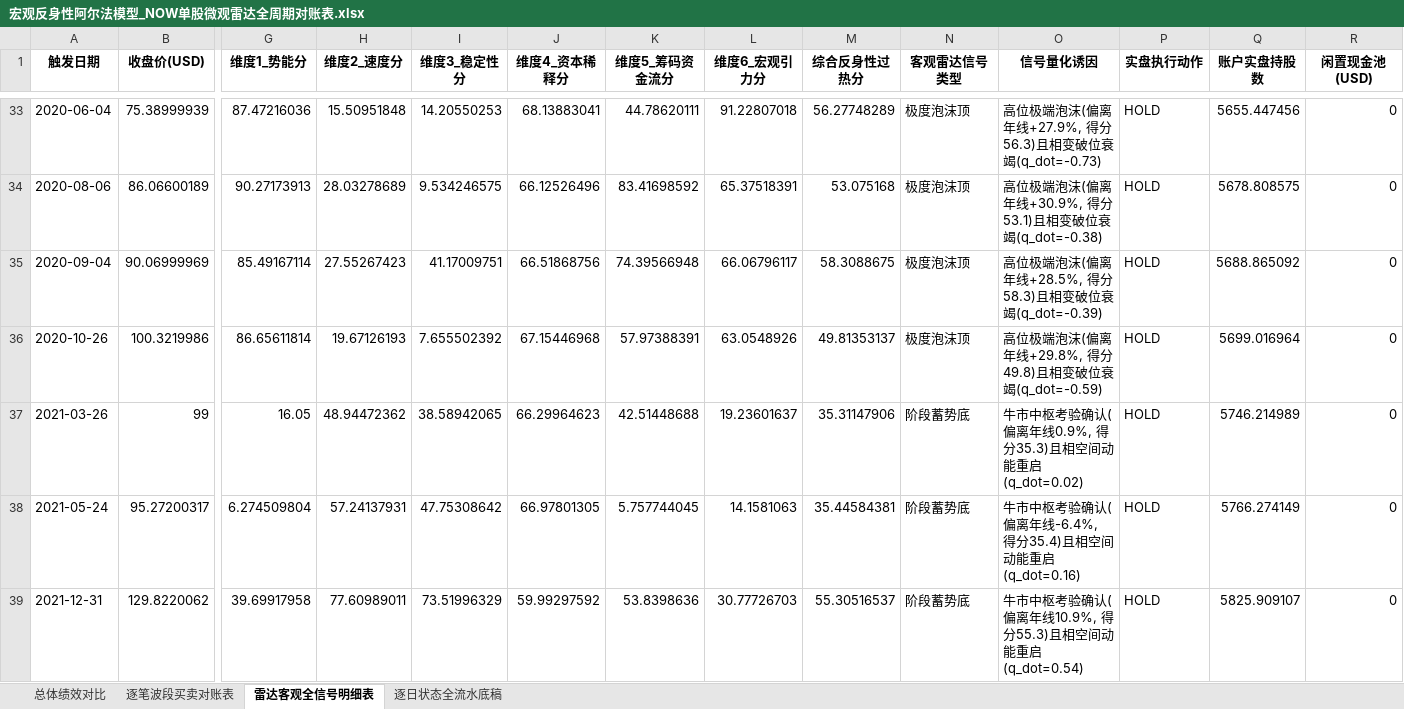
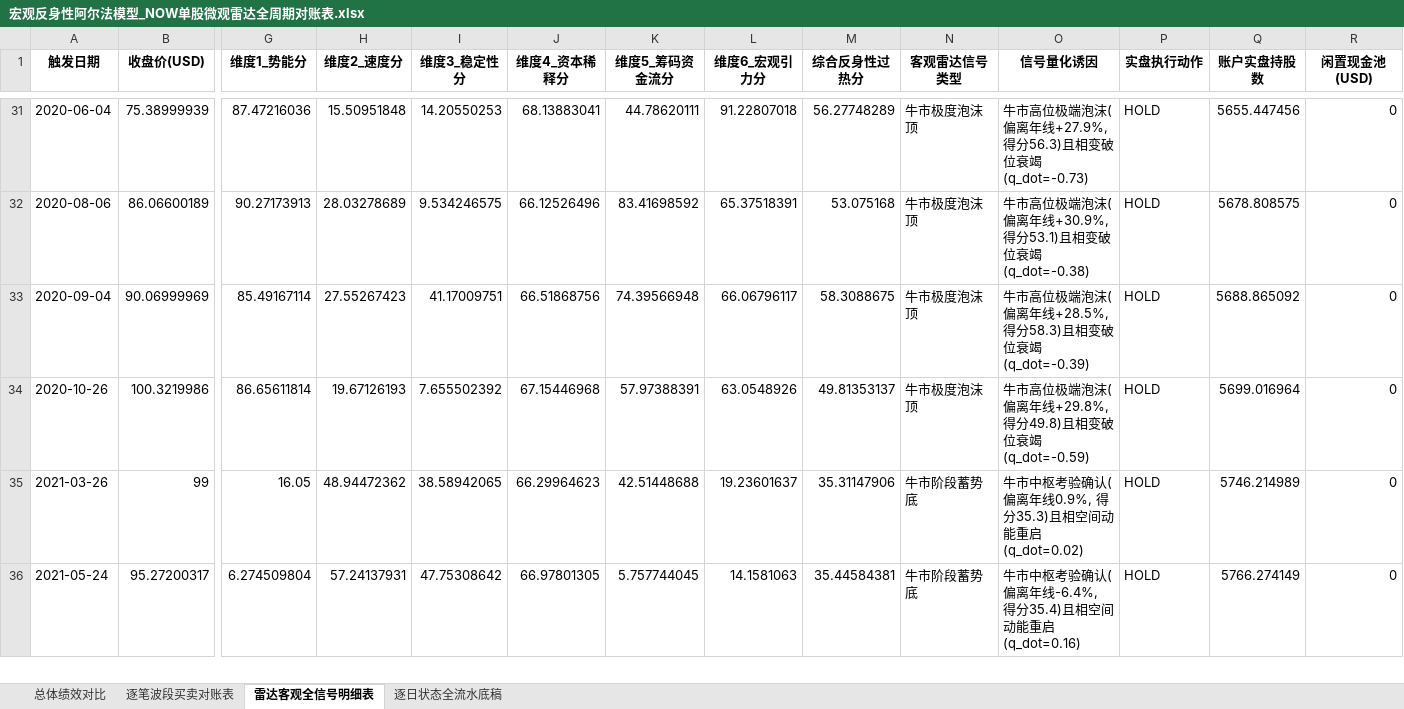
Before and after one commit to JiananZhao/html, an Excel workbook: 宏观反身性阿尔法模型_NOW单股微观雷达全周期对账表.xlsx, sheet 雷达客观全信号明细表, drawn as a sheet; only a part is shown, gaps mark what is left out; values as stored, in another font and other column widths than the file's, no borders; removed rows and columns are numbered as before the commit, all else as after; rows hold the shown columns only; the diff covers the shown part only; the diff names each change by its address in the sheet, - before the commit and + after, or states it on an @@ line.

```diff
--- a/宏观反身性阿尔法模型_NOW单股微观雷达全周期对账表.xlsx (sheet 雷达客观全信号明细表)
+++ b/宏观反身性阿尔法模型_NOW单股微观雷达全周期对账表.xlsx (sheet 雷达客观全信号明细表)
-N31:N34 (客观雷达信号类型): 极度泡沫顶
+N31:N34 (客观雷达信号类型): 牛市极度泡沫顶
-O31 (信号量化诱因): 高位极端…
+O31 (信号量化诱因): 牛市高位极端…
-O32 (信号量化诱因): 高位极端…
+O32 (信号量化诱因): 牛市高位极端…
-O33 (信号量化诱因): 高位极端…
+O33 (信号量化诱因): 牛市高位极端…
-O34 (信号量化诱因): 高位极端…
+O34 (信号量化诱因): 牛市高位极端…
-N35:N36 (客观雷达信号类型): 阶段蓄势底
+N35:N36 (客观雷达信号类型): 牛市阶段蓄势底
-row 39: 2021-12-31 | 129.8220062 | 39.69917958 | 77.60989011 | 73.51996329 | 59.99297592 | 53.8398636 | 30.77726703 | 55.30516537 | 阶段蓄势底 | 牛市中枢考验确认(偏离年线10.9%, 得分55.3)且相空间动能重启(q_dot=0.54) | HOLD | 5825.909107 | 0
```
Also changed, not shown: 24 added rows, 15 removed rows and 41 edited cells elsewhere in this sheet, sheet 逐日状态全流水底稿, 4 other files.
